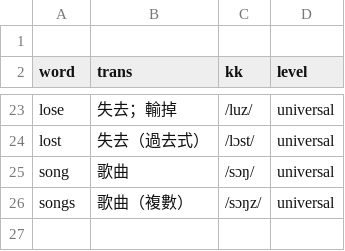
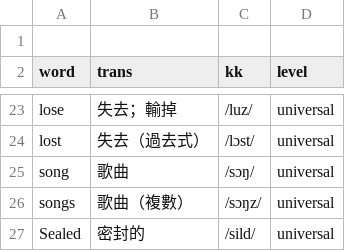
Before and after one commit to story66y66-ai/asset-guardian, a CSV file: words_zzzz_universal_通用庫.csv, drawn as a sheet; only a part is shown, gaps mark what is left out.

Commit message:
Update words_zzzz_universal_通用庫.csv

```diff
--- a/words_zzzz_universal_通用庫.csv
+++ b/words_zzzz_universal_通用庫.csv
@@ -26 +26,2 @@
 "songs","歌曲（複數）","/sɔŋz/","universal"
+"Sealed","密封的","/sild/","universal"
```
